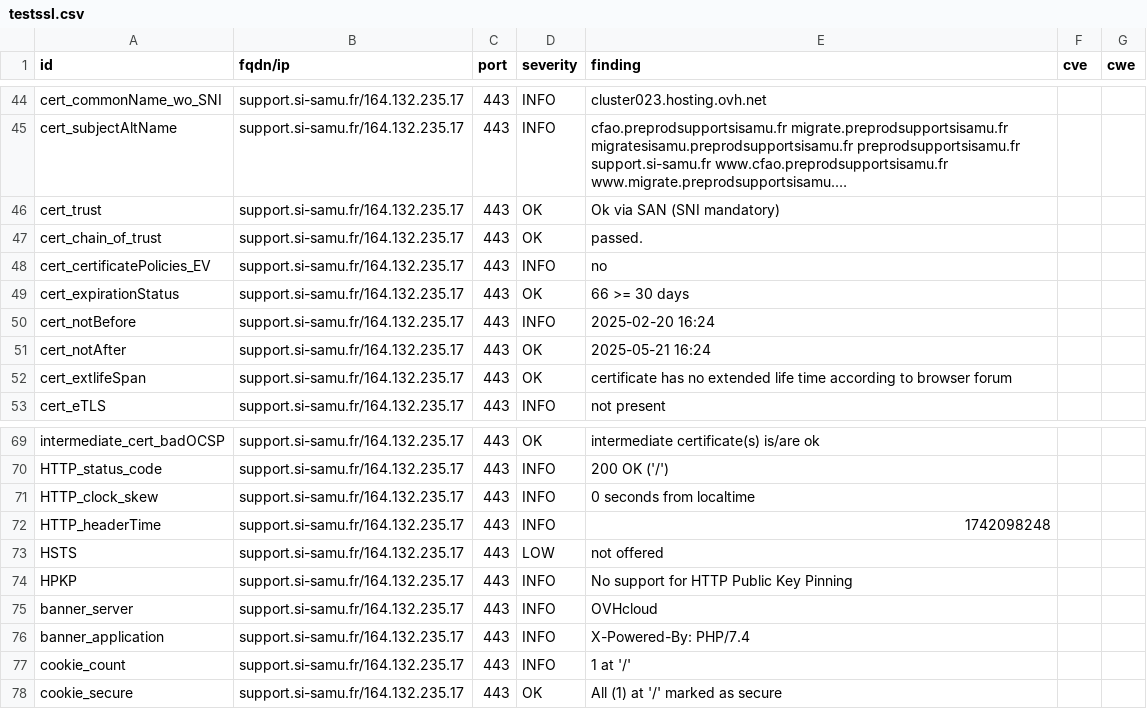
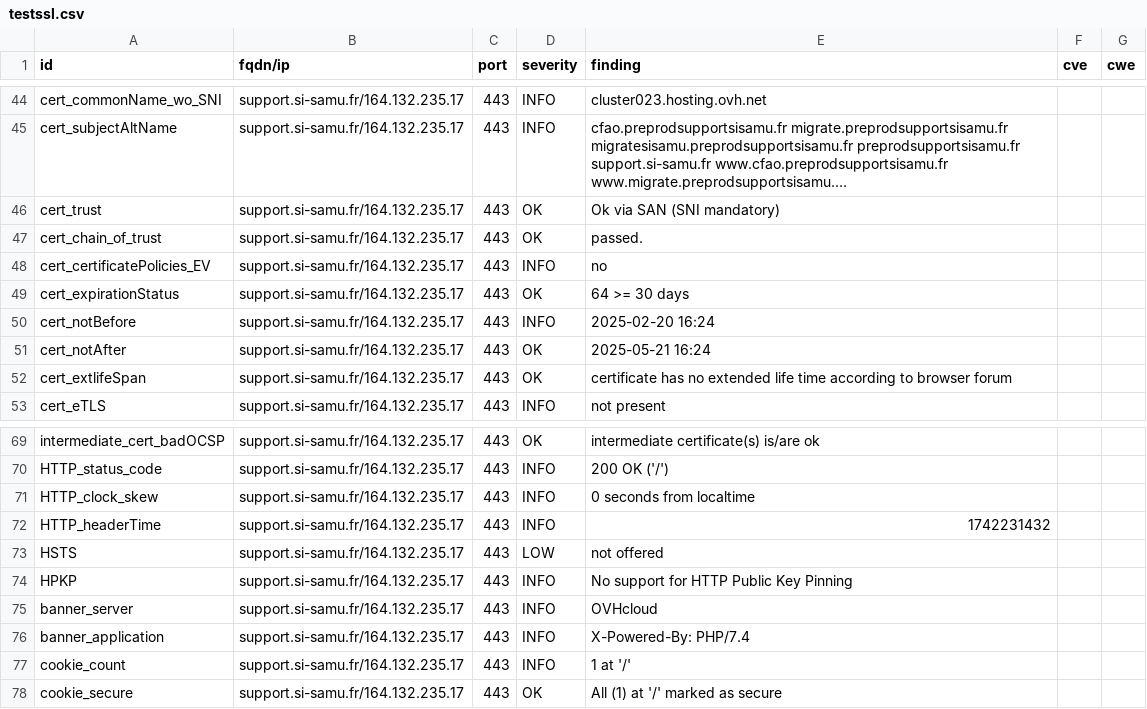
Before and after one commit to ansforge/dashlord_new, a CSV file: results/aHR0cHM6Ly9zdXBwb3J0LnNpLXNhbXUuZnIvc3VwcG9ydA==/testssl.csv, drawn as a sheet; only a part is shown, gaps mark what is left out; long unchanged cells end in ….

```diff
--- a/results/aHR0cHM6Ly9zdXBwb3J0LnNpLXNhbXUuZnIvc3VwcG9ydA==/testssl.csv
+++ b/results/aHR0cHM6Ly9zdXBwb3J0LnNpLXNhbXUuZnIvc3VwcG9ydA==/testssl.csv
@@ -48,3 +48,3 @@
 "cert_certificatePolicies_EV","support.si-samu.fr/164.132.235.17","443","INFO","no","",""
-"cert_expirationStatus","support.si-samu.fr/164.132.235.17","443","OK","66 >= 30 days","",""
+"cert_expirationStatus","support.si-samu.fr/164.132.235.17","443","OK","64 >= 30 days","",""
 "cert_notBefore","support.si-samu.fr/164.132.235.17","443","INFO","2025-02-20 16:24","",""
@@ -71,3 +71,3 @@
 "HTTP_clock_skew","support.si-samu.fr/164.132.235.17","443","INFO","0 seconds from localtime","",""
-"HTTP_headerTime","support.si-samu.fr/164.132.235.17","443","INFO","1742098248","",""
+"HTTP_headerTime","support.si-samu.fr/164.132.235.17","443","INFO","1742231432","",""
 "HSTS","support.si-samu.fr/164.132.235.17","443","LOW","not offered","",""
```
Also changed, not shown: 15 other files.
